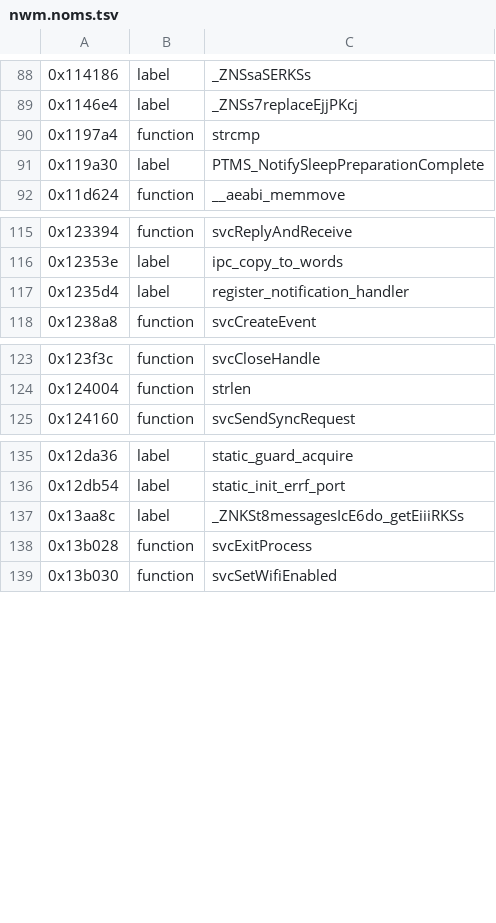
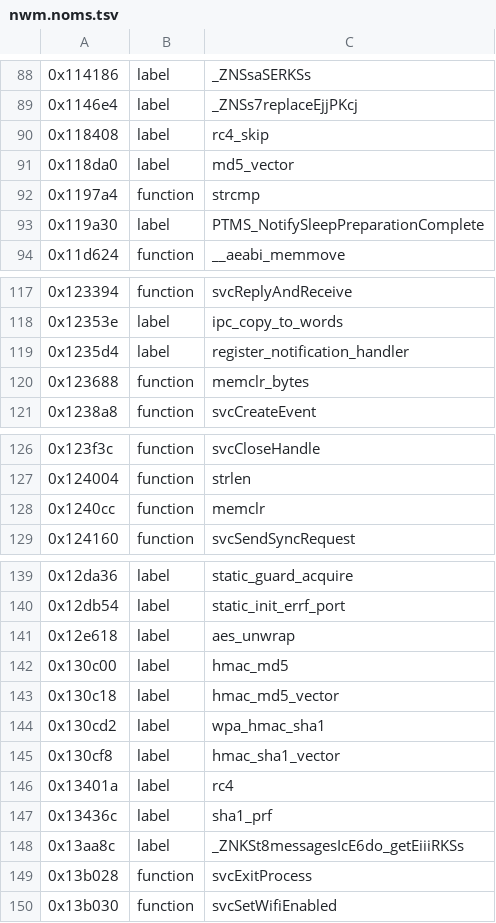
Before and after one commit to KiyoniX/Random_Projects_With_claude, a TSV file: decompil-3ds/fiches/nwm.noms.tsv, drawn as a sheet; only a part is shown, gaps mark what is left out.

Commit message:
Décompil 3DS : nwm, seconde passe relue versée (HMAC-MD5, HMAC-SHA1, PRF 802.11i, AES key unwrap, RC4, MD5 prouvés par vecteurs publiés)

```diff
--- a/decompil-3ds/fiches/nwm.noms.tsv
+++ b/decompil-3ds/fiches/nwm.noms.tsv
@@ -89,2 +89,4 @@
 0x1146e4	label	_ZNSs7replaceEjjPKcj
+0x118408	label	rc4_skip
+0x118da0	label	md5_vector
 0x1197a4	function	strcmp
@@ -117,2 +119,3 @@
 0x1235d4	label	register_notification_handler
+0x123688	function	memclr_bytes
 0x1238a8	function	svcCreateEvent
@@ -124,2 +127,3 @@
 0x124004	function	strlen
+0x1240cc	function	memclr
 0x124160	function	svcSendSyncRequest
@@ -136,2 +140,9 @@
 0x12db54	label	static_init_errf_port
+0x12e618	label	aes_unwrap
+0x130c00	label	hmac_md5
+0x130c18	label	hmac_md5_vector
+0x130cd2	label	wpa_hmac_sha1
+0x130cf8	label	hmac_sha1_vector
+0x13401a	label	rc4
+0x13436c	label	sha1_prf
 0x13aa8c	label	_ZNKSt8messagesIcE6do_getEiiiRKSs
```
Also changed, not shown: 2 other files.
